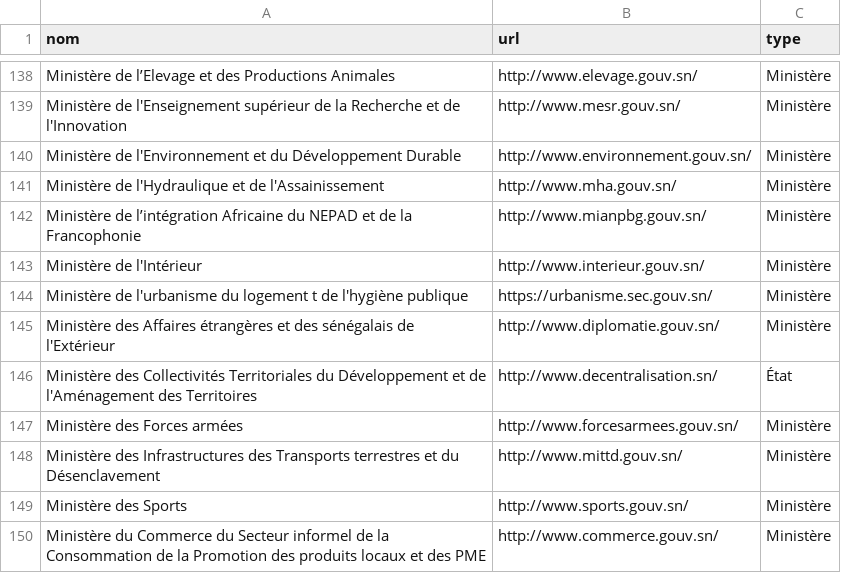
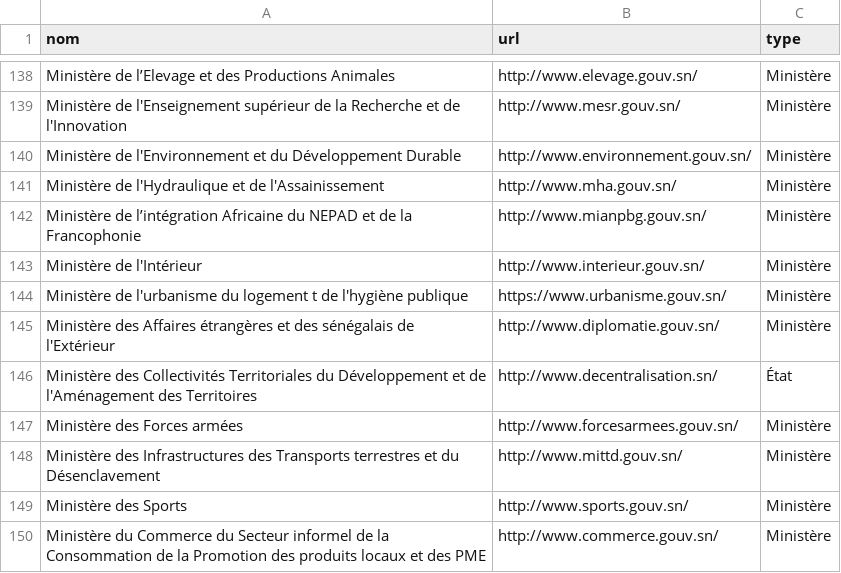
Before and after one commit to senegalouvert/annuaire-sites-publics-senegal, a CSV file: data/annuaire.csv, drawn as a sheet; only a part is shown, gaps mark what is left out.

Commit message:
♻️ refactor (data): Ministère de l'Urbanisme, du Logement et de l'Hygiène Publique

```diff
--- a/data/annuaire.csv
+++ b/data/annuaire.csv
@@ -143,3 +143,3 @@ Ministère de l’intégration Africaine du NEPAD et de la Francophonie,http://w
 Ministère de l'Intérieur,http://www.interieur.gouv.sn/,Ministère
-Ministère de l'urbanisme du logement t de l'hygiène publique,https://urbanisme.sec.gouv.sn/,Ministère
+Ministère de l'urbanisme du logement t de l'hygiène publique,https://www.urbanisme.gouv.sn/,Ministère
 Ministère des Affaires étrangères et des sénégalais de l'Extérieur,http://www.diplomatie.gouv.sn/,Ministère
```
